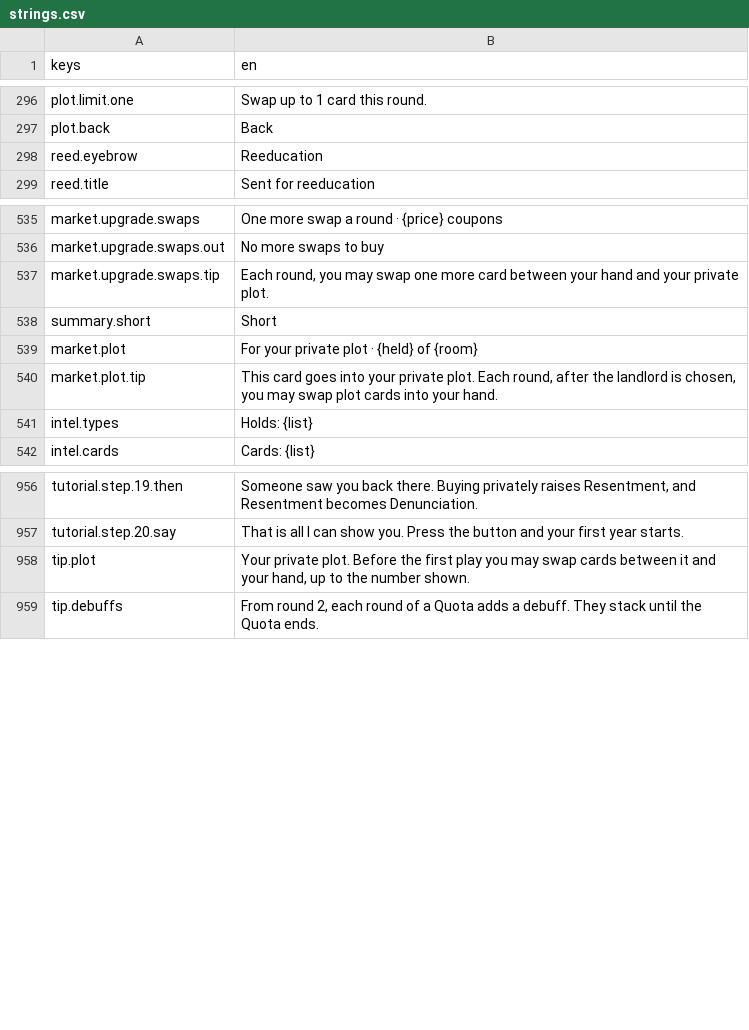
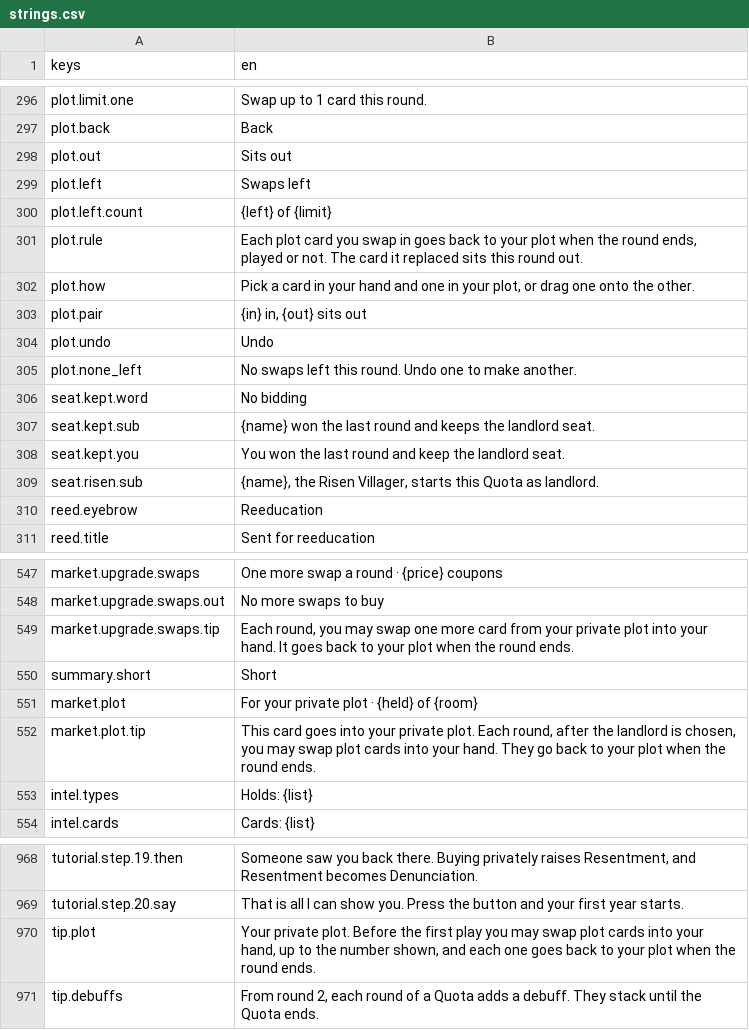
Before and after one commit to georgejieh/Commons, a CSV file: data/strings/strings.csv, drawn as a sheet; only a part is shown, gaps mark what is left out.

Commit message:
P5.2a A plot swap lasts one round: the plot card is back in your plot when the round ends, played or not, and the card it replaced is dealt again (ADR 0038)

```diff
--- a/data/strings/strings.csv
+++ b/data/strings/strings.csv
@@ -297,2 +297,14 @@ plot.limit.one,Swap up to 1 card this round.
 plot.back,Back
+plot.out,Sits out
+plot.left,Swaps left
+plot.left.count,{left} of {limit}
+plot.rule,"Each plot card you swap in goes back to your plot when the round ends, played or not. The card it replaced sits this round out."
+plot.how,"Pick a card in your hand and one in your plot, or drag one onto the other."
+plot.pair,"{in} in, {out} sits out"
+plot.undo,Undo
+plot.none_left,No swaps left this round. Undo one to make another.
+seat.kept.word,No bidding
+seat.kept.sub,{name} won the last round and keeps the landlord seat.
+seat.kept.you,You won the last round and keep the landlord seat.
+seat.risen.sub,"{name}, the Risen Villager, starts this Quota as landlord."
 reed.eyebrow,Reeducation
@@ -536,6 +548,6 @@ market.upgrade.swaps,One more swap a round · {price} coupons
 market.upgrade.swaps.out,No more swaps to buy
-market.upgrade.swaps.tip,"Each round, you may swap one more card between your hand and your private plot."
+market.upgrade.swaps.tip,"Each round, you may swap one more card from your private plot into your hand. It goes back to your plot when the round ends."
 summary.short,Short
 market.plot,For your private plot · {held} of {room}
-market.plot.tip,"This card goes into your private plot. Each round, after the landlord is chosen, you may swap plot cards into your hand."
+market.plot.tip,"This card goes into your private plot. Each round, after the landlord is chosen, you may swap plot cards into your hand. They go back to your plot when the round ends."
 intel.types,Holds: {list}
@@ -957,3 +969,3 @@ tutorial.step.19.then,"Someone saw you back there. Buying privately raises Resen
 tutorial.step.20.say,That is all I can show you. Press the button and your first year starts.
-tip.plot,"Your private plot. Before the first play you may swap cards between it and your hand, up to the number shown."
+tip.plot,"Your private plot. Before the first play you may swap plot cards into your hand, up to the number shown, and each one goes back to your plot when the round ends."
 tip.debuffs,"From round 2, each round of a Quota adds a debuff. They stack until the Quota ends."
```
Also changed, not shown: 15 other files.
